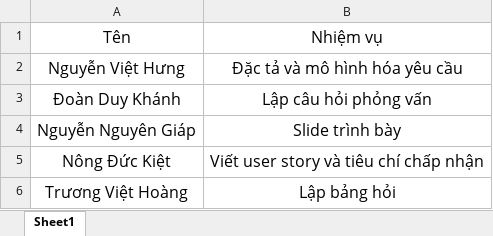
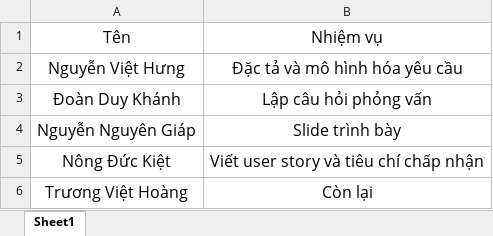
Before and after one commit to SharkDrown/Project1, an Excel workbook: docs/YeuCauTuan2/PhanCongTuan2.xlsx, sheet Sheet1, drawn as a sheet; values as stored, in another font and other column widths than the file's, no borders; the diff names each change by its address in the sheet, - before the commit and + after, or states it on an @@ line.

```diff
--- a/docs/YeuCauTuan2/PhanCongTuan2.xlsx (sheet Sheet1)
+++ b/docs/YeuCauTuan2/PhanCongTuan2.xlsx (sheet Sheet1)
-B6: Lập bảng hỏi
+B6: Còn lại
```
Also changed, not shown: 1 other file.
